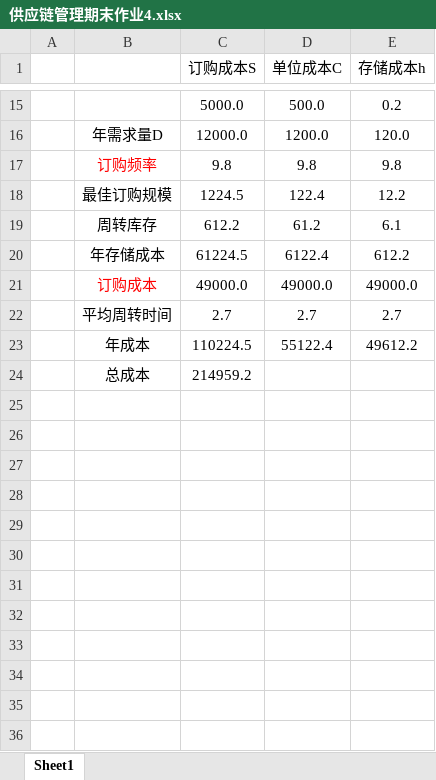
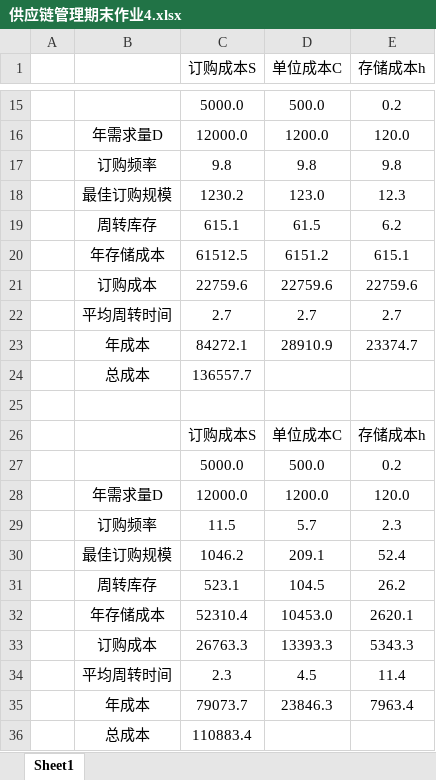
Before and after one commit to lx1374327576/cplex_test, an Excel workbook: 供应链管理期末作业4.xlsx, sheet Sheet1, drawn as a sheet; only a part is shown, gaps mark what is left out; values as stored, in another font and other column widths than the file's, no borders; removed rows and columns are numbered as before the commit, all else as after; the diff names each change by its address in the sheet, - before the commit and + after, or states it on an @@ line.

```diff
--- a/供应链管理期末作业4.xlsx (sheet Sheet1)
+++ b/供应链管理期末作业4.xlsx (sheet Sheet1)
-B17 text colour: #FF0000
+B17 text colour: black
-row 18:  | 最佳订购规模 | 1224.5 | 122.4 | 12.2
-row 19:  | 周转库存 | 612.2 | 61.2 | 6.1
-row 20:  | 年存储成本 | 61224.5 | 6122.4 | 612.2
-row 21:  | 订购成本 | 49000.0 | 49000.0 | 49000.0
+row 18:  | 最佳订购规模 | 1230.2 | 123.0 | 12.3
+row 19:  | 周转库存 | 615.1 | 61.5 | 6.2
+row 20:  | 年存储成本 | 61512.5 | 6151.2 | 615.1
+row 21:  | 订购成本 | 22759.6 | 22759.6 | 22759.6
-row 23:  | 年成本 | 110224.5 | 55122.4 | 49612.2
+row 23:  | 年成本 | 84272.1 | 28910.9 | 23374.7
+row 24:  | 总成本 | 136557.7
-row 25:  | 总成本 | 214959.2
+row 25: (empty)
+row 26:  |  | 订购成本S | 单位成本C | 存储成本h
+row 27:  |  | 5000.0 | 500.0 | 0.2
+row 28:  | 年需求量D | 12000.0 | 1200.0 | 120.0
+row 29:  | 订购频率 | 11.5 | 5.7 | 2.3
+row 30:  | 最佳订购规模 | 1046.2 | 209.1 | 52.4
+row 31:  | 周转库存 | 523.1 | 104.5 | 26.2
+row 32:  | 年存储成本 | 52310.4 | 10453.0 | 2620.1
+row 33:  | 订购成本 | 26763.3 | 13393.3 | 5343.3
+row 34:  | 平均周转时间 | 2.3 | 4.5 | 11.4
+row 35:  | 年成本 | 79073.7 | 23846.3 | 7963.4
+row 36:  | 总成本 | 110883.4
```
Also changed, not shown: 7 other files.
